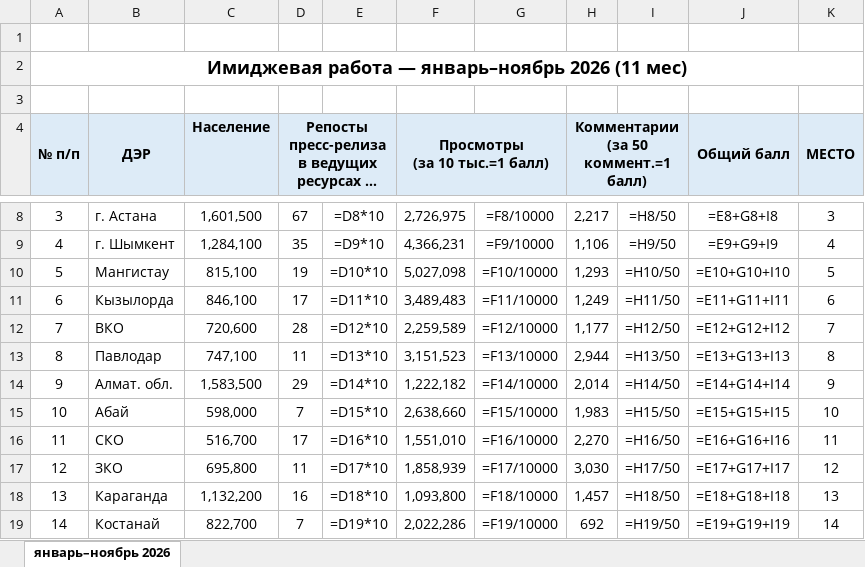
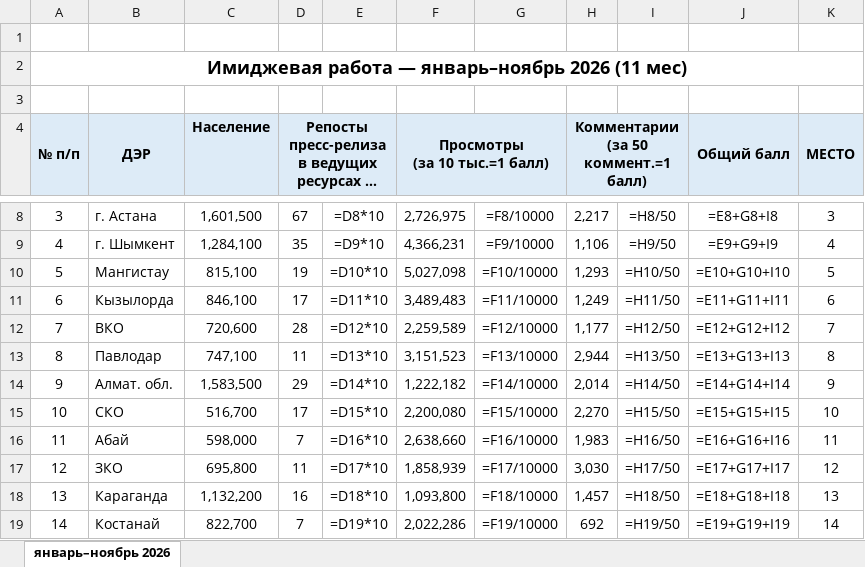
Before and after one commit to AFM-pressa/afm-reyting, an Excel workbook: files/afm-reyting-itogi-2026-11.xlsx, sheet январь–ноябрь 2026, drawn as a sheet; only a part is shown, gaps mark what is left out; long unchanged cells end in …; values as stored, in another font and other column widths than the file's, no borders; formulas without a stored value are shown as written; removed rows and columns are numbered as before the commit, all else as after; the diff names each change by its address in the sheet, - before the commit and + after, or states it on an @@ line.

Commit message:
Рейтинг имиджевой работы ДЭР: данные по 20.11.2026, просмотры каруселей СКО

```diff
--- a/files/afm-reyting-itogi-2026-11.xlsx (sheet январь–ноябрь 2026)
+++ b/files/afm-reyting-itogi-2026-11.xlsx (sheet январь–ноябрь 2026)
+row 15: 10 | СКО | 516,700 | 17 | =D15*10 | 2,200,080 | =F15/10000 | 2,270 | =H15/50 | =E15+G15+I15 | 10
@@ column A (№ п/п) renumbered in row 16 @@
-E16: =D15*10
+E16: =D16*10
-G16: =F15/10000
+G16: =F16/10000
-I16: =H15/50
+I16: =H16/50
-J16 (Общий балл): =E15+G15+I15
+J16 (Общий балл): =E16+G16+I16
-K16 (МЕСТО): 10
+K16 (МЕСТО): 11
-row 16: 11 | СКО | 516,700 | 17 | =D16*10 | 1,551,010 | =F16/10000 | 2,270 | =H16/50 | =E16+G16+I16 | 11
```
Also changed, not shown: 2 other files.
